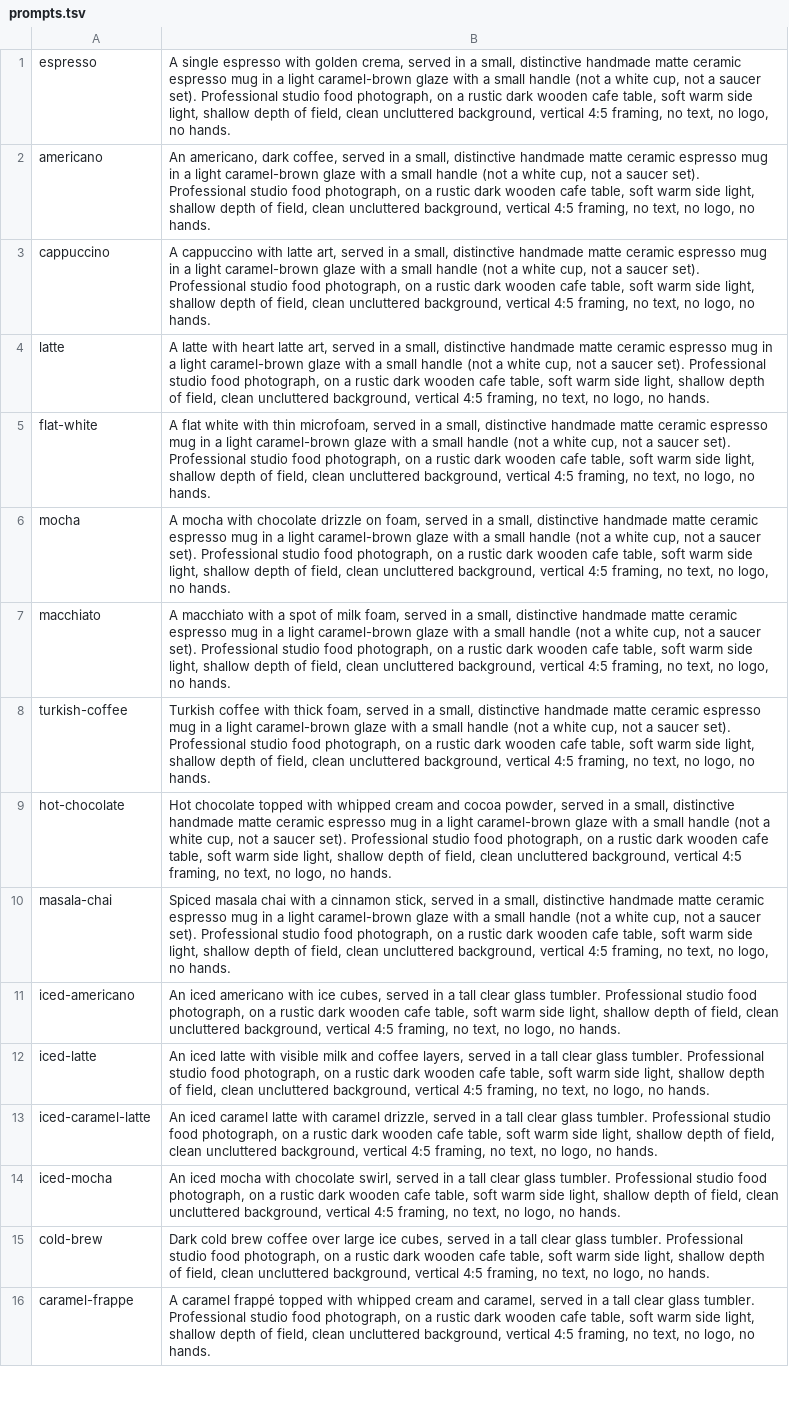
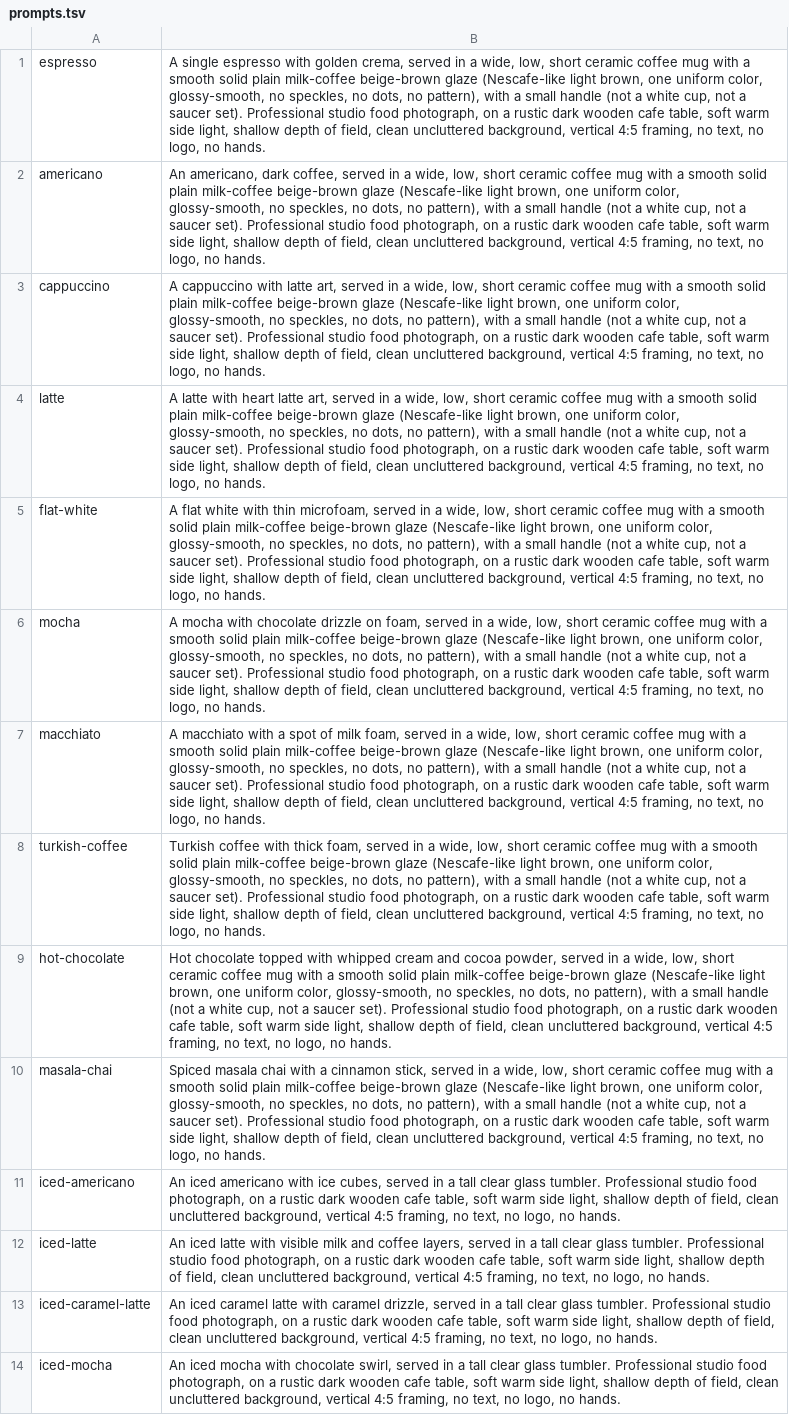
Before and after one commit to jpvndcrpt2-bit/saadi-cafe, a TSV file: menu/prompts.tsv, drawn as a sheet; only a part is shown; the shorter side is filled out with more unchanged rows; the diff names each change by its address in the sheet, - before the commit and + after, or states it on an @@ line.

```diff
--- a/menu/prompts.tsv
+++ b/menu/prompts.tsv
-B1: …in a small, distinctive handmade matte ceramic espresso mug in a light caramel-brown glaze with a…
+B1: …in a wide, low, short ceramic coffee mug with a smooth solid plain milk-coffee beige-brown glaze (Nescafe-like light brown, one uniform color, glossy-smooth, no speckles, no dots, no pattern), with a…
-B2: …in a small, distinctive handmade matte ceramic espresso mug in a light caramel-brown glaze with a…
+B2: …in a wide, low, short ceramic coffee mug with a smooth solid plain milk-coffee beige-brown glaze (Nescafe-like light brown, one uniform color, glossy-smooth, no speckles, no dots, no pattern), with a…
-B3: …in a small, distinctive handmade matte ceramic espresso mug in a light caramel-brown glaze with a…
+B3: …in a wide, low, short ceramic coffee mug with a smooth solid plain milk-coffee beige-brown glaze (Nescafe-like light brown, one uniform color, glossy-smooth, no speckles, no dots, no pattern), with a…
-B4: …in a small, distinctive handmade matte ceramic espresso mug in a light caramel-brown glaze with a…
+B4: …in a wide, low, short ceramic coffee mug with a smooth solid plain milk-coffee beige-brown glaze (Nescafe-like light brown, one uniform color, glossy-smooth, no speckles, no dots, no pattern), with a…
-B5: …in a small, distinctive handmade matte ceramic espresso mug in a light caramel-brown glaze with a…
+B5: …in a wide, low, short ceramic coffee mug with a smooth solid plain milk-coffee beige-brown glaze (Nescafe-like light brown, one uniform color, glossy-smooth, no speckles, no dots, no pattern), with a…
-B6: …in a small, distinctive handmade matte ceramic espresso mug in a light caramel-brown glaze with a…
+B6: …in a wide, low, short ceramic coffee mug with a smooth solid plain milk-coffee beige-brown glaze (Nescafe-like light brown, one uniform color, glossy-smooth, no speckles, no dots, no pattern), with a…
-B7: …in a small, distinctive handmade matte ceramic espresso mug in a light caramel-brown glaze with a…
+B7: …in a wide, low, short ceramic coffee mug with a smooth solid plain milk-coffee beige-brown glaze (Nescafe-like light brown, one uniform color, glossy-smooth, no speckles, no dots, no pattern), with a…
-B8: …in a small, distinctive handmade matte ceramic espresso mug in a light caramel-brown glaze with a…
+B8: …in a wide, low, short ceramic coffee mug with a smooth solid plain milk-coffee beige-brown glaze (Nescafe-like light brown, one uniform color, glossy-smooth, no speckles, no dots, no pattern), with a…
-B9: …in a small, distinctive handmade matte ceramic espresso mug in a light caramel-brown glaze with a…
+B9: …in a wide, low, short ceramic coffee mug with a smooth solid plain milk-coffee beige-brown glaze (Nescafe-like light brown, one uniform color, glossy-smooth, no speckles, no dots, no pattern), with a…
-B10: …in a small, distinctive handmade matte ceramic espresso mug in a light caramel-brown glaze with a…
+B10: …in a wide, low, short ceramic coffee mug with a smooth solid plain milk-coffee beige-brown glaze (Nescafe-like light brown, one uniform color, glossy-smooth, no speckles, no dots, no pattern), with a…
```
Also changed, not shown: 1 other file.
